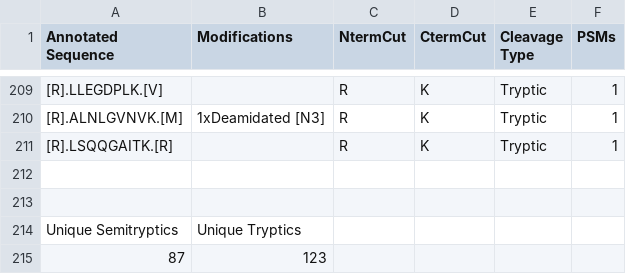
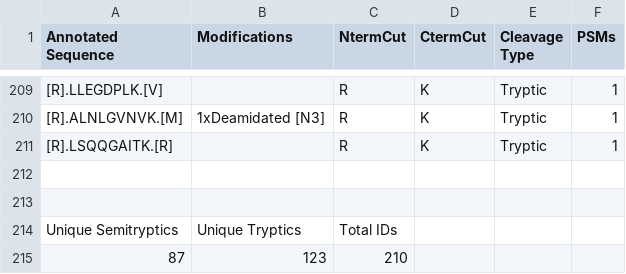
Before and after one commit to avicennabuzzbomb/Scripts-for-Mass-Spec, a CSV file: LiP/LiP_OUTPUT/210703_LiP_AHA2_1_90_PeptideGroups_annotated.csv, drawn as a sheet; only a part is shown, gaps mark what is left out.

```diff
--- a/LiP/LiP_OUTPUT/210703_LiP_AHA2_1_90_PeptideGroups_annotated.csv
+++ b/LiP/LiP_OUTPUT/210703_LiP_AHA2_1_90_PeptideGroups_annotated.csv
@@ -213,3 +213,3 @@ Annotated Sequence,Modifications,NtermCut,CtermCut,Cleavage Type,PSMs
 
-Unique Semitryptics,Unique Tryptics,
-87,123
+Unique Semitryptics,Unique Tryptics,Total IDs
+87,123,210
```
Also changed, not shown: LiP/LiP_OUTPUT/210703_LiP_AHA2_1_60_PeptideGroups_annotated.csv, LiP/LiP_OUTPUT/210703_LiP_AHA2_5_90_PeptideGroups_annotated.csv, 3 other files.
